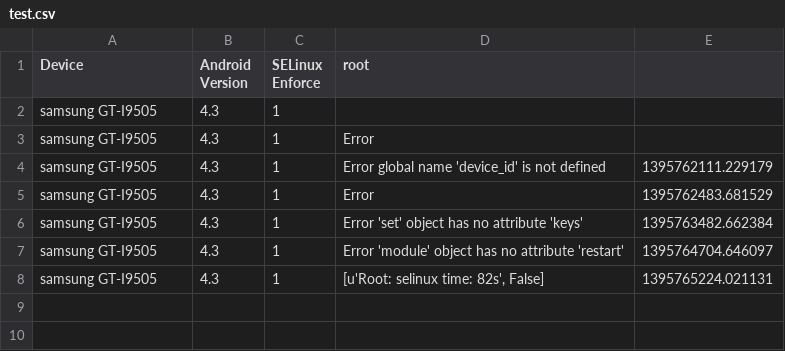
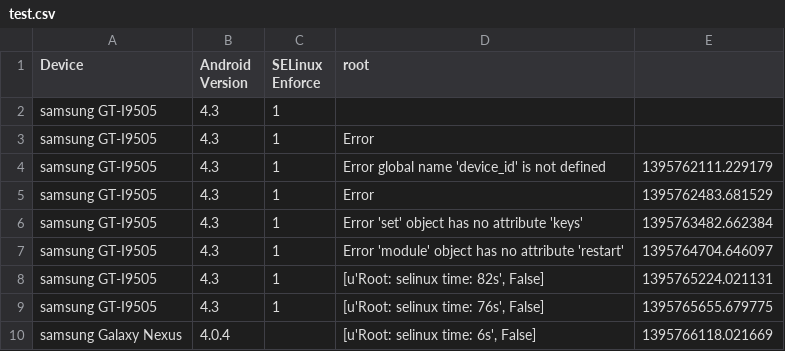
Before and after one commit to hackedteam/test-av2, a CSV file: scripts/mobile/hardware/test.csv, drawn as a sheet; the diff names each change by its address in the sheet, - before the commit and + after, or states it on an @@ line.

Commit message:
added deviceid

```diff
--- a/scripts/mobile/hardware/test.csv
+++ b/scripts/mobile/hardware/test.csv
+row 9: samsung GT-I9505 | 4.3 | 1 | [u'Root: selinux time: 76s', False] | 1395765655.679775
+row 10: samsung Galaxy Nexus | 4.0.4 |  | [u'Root: selinux time: 6s', False] | 1395766118.021669
```
Also changed, not shown: 1 other file.
